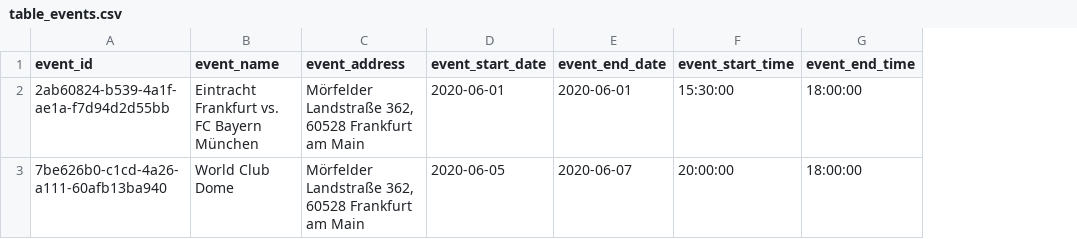
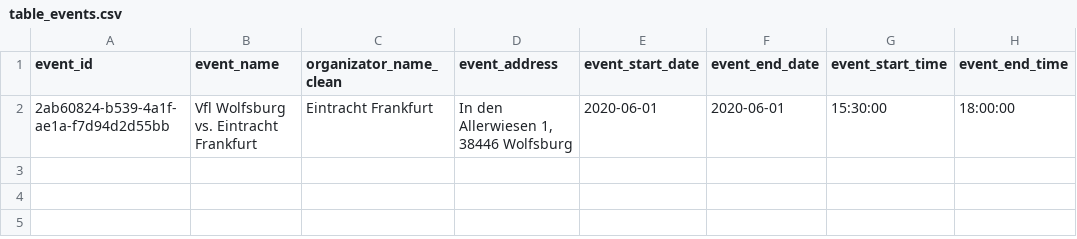
Before and after one commit to as-czyk/project-tt-app, a CSV file: server/base_data/table_events.csv, drawn as a sheet; removed rows and columns are numbered as before the commit, all else as after; the diff names each change by its address in the sheet, - before the commit and + after, or states it on an @@ line.

```diff
--- a/server/base_data/table_events.csv
+++ b/server/base_data/table_events.csv
+column C (organizator_name_clean), row 2: Eintracht Frankfurt
-B2 (event_name): Eintracht Frankfurt vs. FC Bayern München
+B2 (event_name): Vfl Wolfsburg vs. Eintracht Frankfurt
-D2 (event_address): Mörfelder Landstraße 362, 60528 Frankfurt am Main
+D2 (event_address): In den Allerwiesen 1, 38446 Wolfsburg
-row 3: 7be626b0-c1cd-4a26-a111-60afb13ba940 | World Club Dome | Mörfelder Landstraße 362, 60528 Frankfurt am Main | 2020-06-05 | 2020-06-07 | 20:00:00 | 18:00:00
```
Also changed, not shown: server/base_data/table_reservation.csv, server/base_data/table_user.csv, 10 other files.
